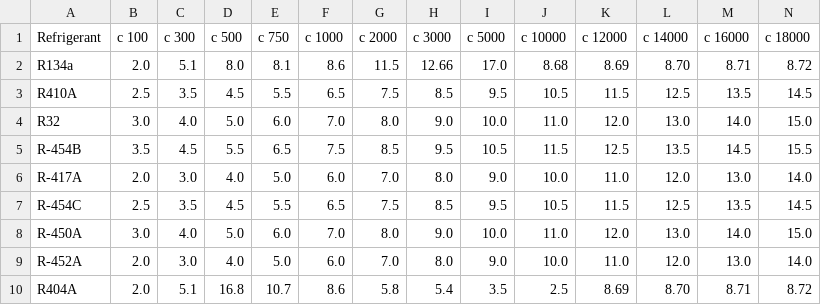
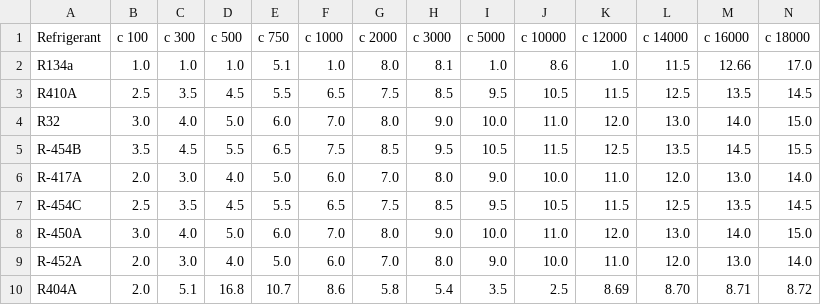
Before and after one commit to Felgalmo/propiedades, a CSV file: capillary_constants.csv, drawn as a sheet; only a part is shown; removed rows and columns are numbered as before the commit, all else as after; rows hold the shown columns only; the diff names each change by its address in the sheet, - before the commit and + after, or states it on an @@ line.

Commit message:
cambiosdecnuevoscapillary_constants.csv

```diff
--- a/capillary_constants.csv
+++ b/capillary_constants.csv
-row 2: R134a | 2.0 | 5.1 | 8.0 | 8.1 | 8.6 | 11.5 | 12.66 | 17.0 | 8.68 | 8.69 | 8.70 | 8.71 | 8.72
+row 2: R134a | 1.0 | 1.0 | 1.0 | 5.1 | 1.0 | 8.0 | 8.1 | 1.0 | 8.6 | 1.0 | 11.5 | 12.66 | 17.0
```
